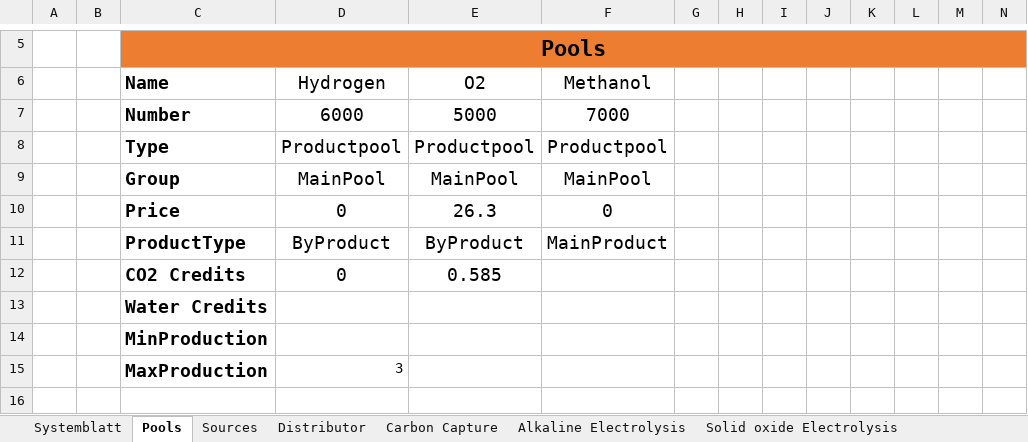
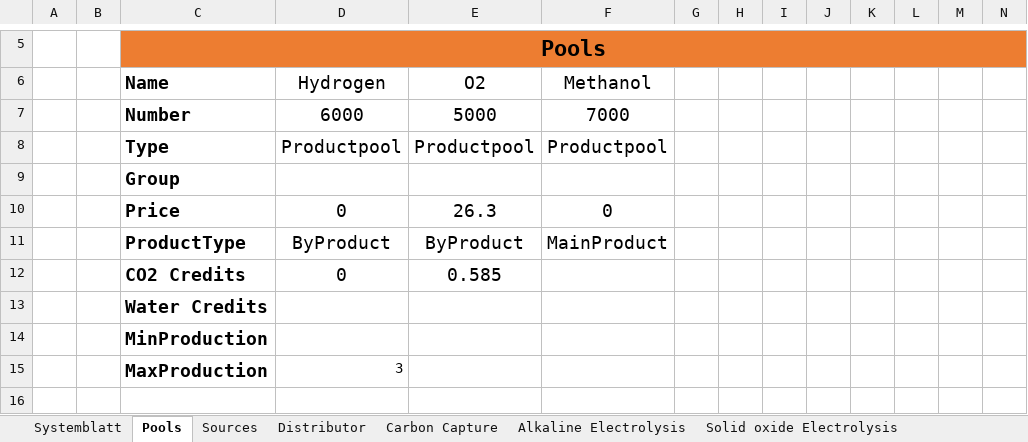
Before and after one commit to PKenkel/OUTDOOR, an Excel workbook: examples/Test_Excel.xlsm, sheet Pools, drawn as a sheet; only a part is shown, gaps mark what is left out; values as stored, in another font and other column widths than the file's, no borders; removed rows and columns are numbered as before the commit, all else as after; rows hold the shown columns only; the diff names each change by its address in the sheet, - before the commit and + after, or states it on an @@ line.

```diff
--- a/examples/Test_Excel.xlsm (sheet Pools)
+++ b/examples/Test_Excel.xlsm (sheet Pools)
-row 9:  |  | Group | MainPool | MainPool | MainPool
+row 9:  |  | Group
```
Also changed, not shown: sheet Systemblatt, sheet Alkaline Electrolysis, sheet Solid oxide Electrolysis, sheet Hydrogen compressor, sheet Methanol Synthesis, sheet Carbon Capture, other sheet tabs, 1 other file.
